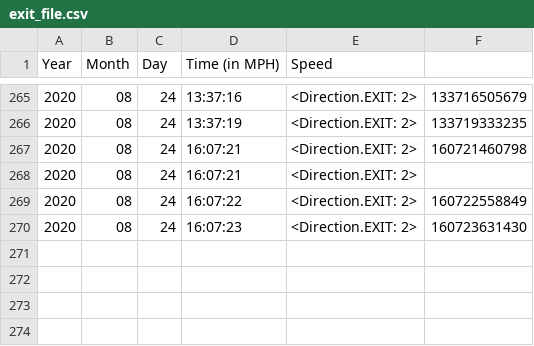
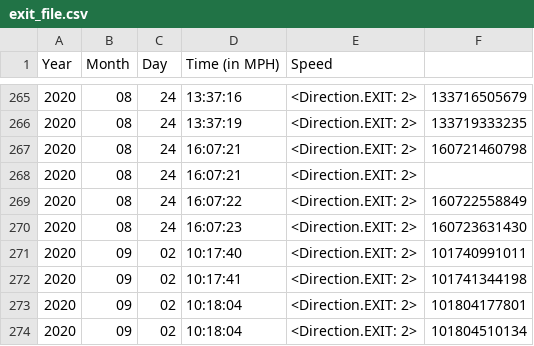
Before and after one commit to srinisriram/NESSP_PROJECT, a CSV file: Occupancy_Tracker/exit_file.csv, drawn as a sheet; only a part is shown, gaps mark what is left out.

```diff
--- a/Occupancy_Tracker/exit_file.csv
+++ b/Occupancy_Tracker/exit_file.csv
@@ -270 +270,5 @@ Year,Month,Day,Time (in MPH),Speed
 2020,08,24,16:07:23,<Direction.EXIT: 2>,160723631430
+2020,09,02,10:17:40,<Direction.EXIT: 2>,101740991011
+2020,09,02,10:17:41,<Direction.EXIT: 2>,101741344198
+2020,09,02,10:18:04,<Direction.EXIT: 2>,101804177801
+2020,09,02,10:18:04,<Direction.EXIT: 2>,101804510134
```
Also changed, not shown: Occupancy_Tracker/enter_file.csv, 5 other files.
